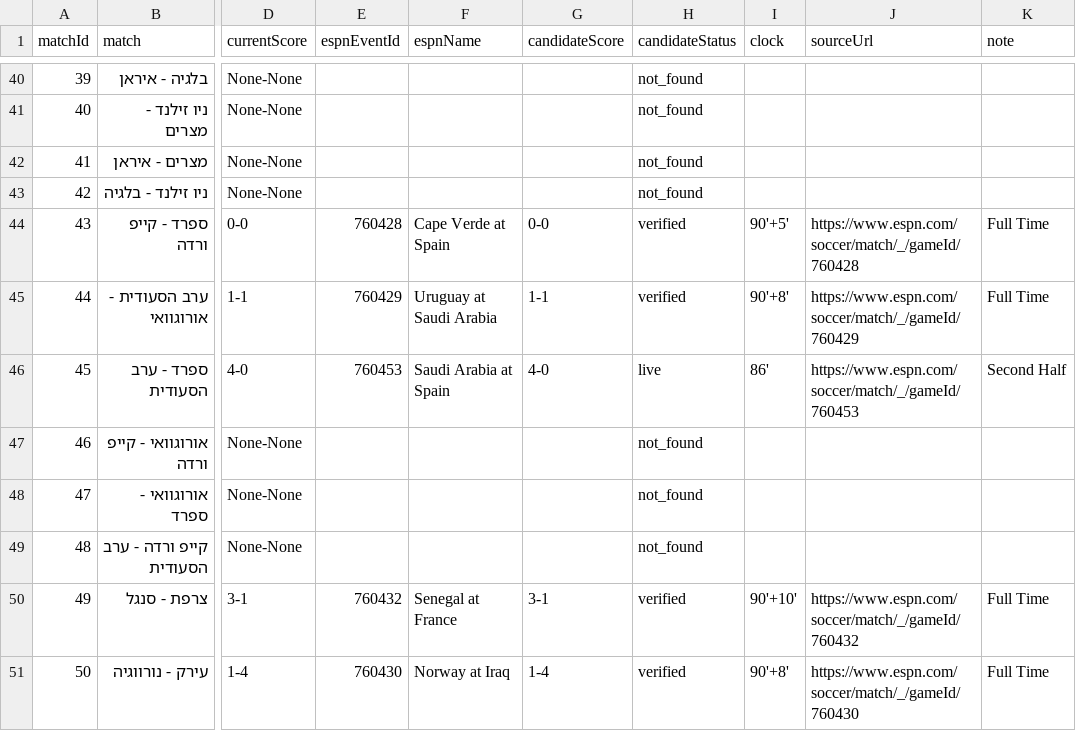
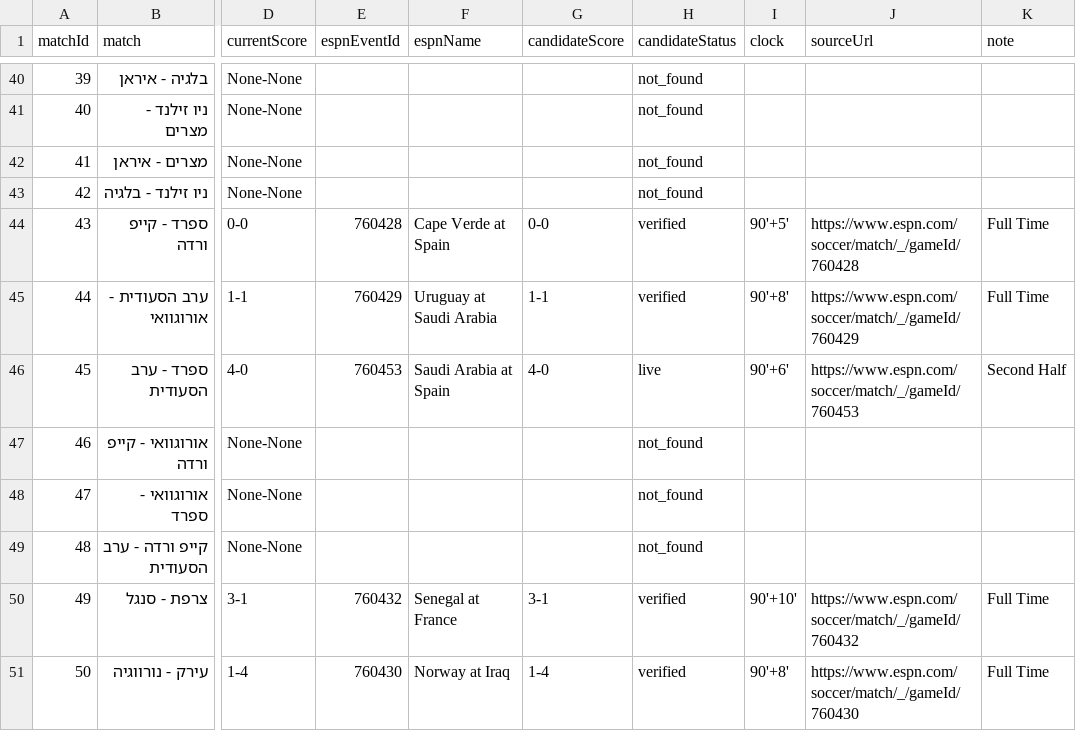
Before and after one commit to efikatash/worldcup-dashboard-2026, a CSV file: espn_live_debug.csv, drawn as a sheet; only a part is shown, gaps mark what is left out; the diff names each change by its address in the sheet, - before the commit and + after, or states it on an @@ line.

Commit message:
Live auto-update dashboard data

```diff
--- a/espn_live_debug.csv
+++ b/espn_live_debug.csv
-I46 (clock): 86'
+I46 (clock): 90'+6'
```
Also changed, not shown: 3 other files.
